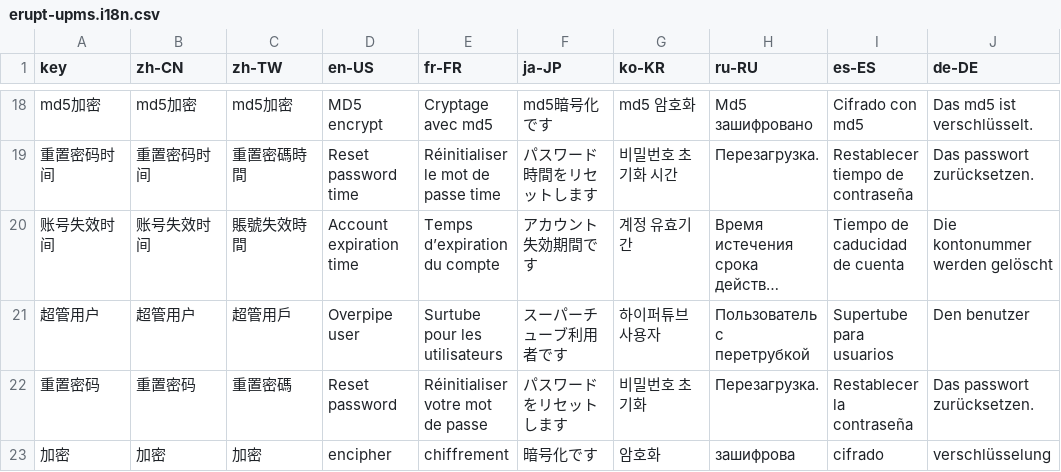
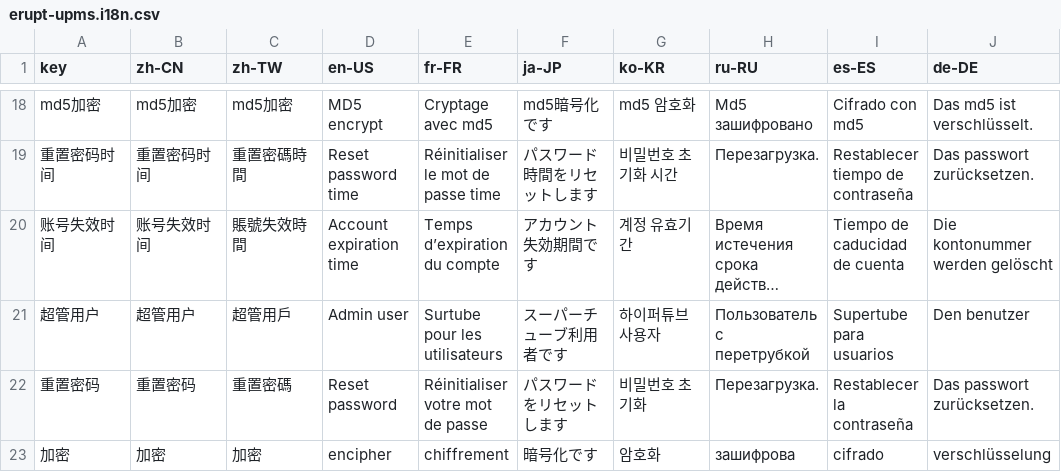
Before and after one commit to erupts/erupt, a CSV file: erupt-upms/src/main/resources/i18n/erupt-upms.i18n.csv, drawn as a sheet; only a part is shown, gaps mark what is left out; long unchanged cells end in …; the diff names each change by its address in the sheet, - before the commit and + after, or states it on an @@ line.

```diff
--- a/erupt-upms/src/main/resources/i18n/erupt-upms.i18n.csv
+++ b/erupt-upms/src/main/resources/i18n/erupt-upms.i18n.csv
-D21 (en-US): Overpipe user
+D21 (en-US): Admin user
```
Also changed, not shown: 1 other file.
